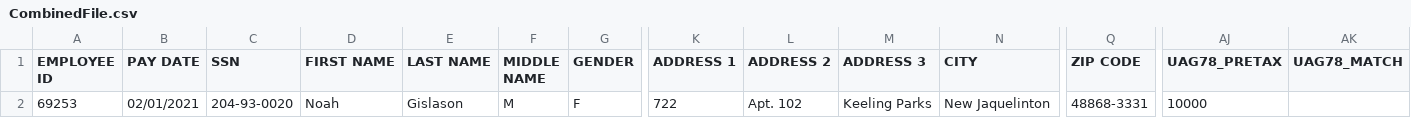
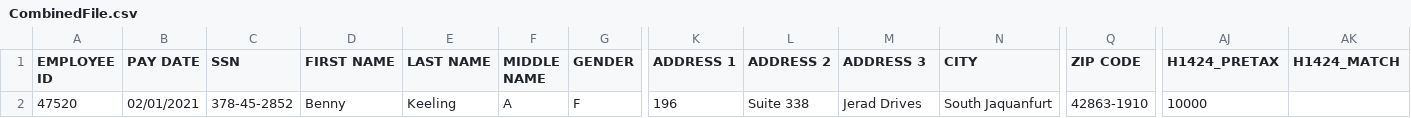
Before and after one commit to Partha-007/congruent-core-api-uat-automation, a CSV file: Investment/Templates/CombinedFile.csv, drawn as a sheet; only a part is shown, gaps mark what is left out; the diff names each change by its address in the sheet, - before the commit and + after, or states it on an @@ line.

```diff
--- a/Investment/Templates/CombinedFile.csv
+++ b/Investment/Templates/CombinedFile.csv
-AJ1: UAG78_PRETAX
+AJ1: H1424_PRETAX
-AK1: UAG78_MATCH
+AK1: H1424_MATCH
-A2 (EMPLOYEE ID): 69253
+A2 (EMPLOYEE ID): 47520
-C2 (SSN): 204-93-0020
+C2 (SSN): 378-45-2852
-D2 (FIRST NAME): Noah
+D2 (FIRST NAME): Benny
-E2 (LAST NAME): Gislason
+E2 (LAST NAME): Keeling
-F2 (MIDDLE NAME): M
+F2 (MIDDLE NAME): A
-K2 (ADDRESS 1): 722
+K2 (ADDRESS 1): 196
-L2 (ADDRESS 2): Apt. 102
+L2 (ADDRESS 2): Suite 338
-M2 (ADDRESS 3): Keeling Parks
+M2 (ADDRESS 3): Jerad Drives
-N2 (CITY): New Jaquelinton
+N2 (CITY): South Jaquanfurt
-Q2 (ZIP CODE): 48868-3331
+Q2 (ZIP CODE): 42863-1910
```
Also changed, not shown: 6 other files.
